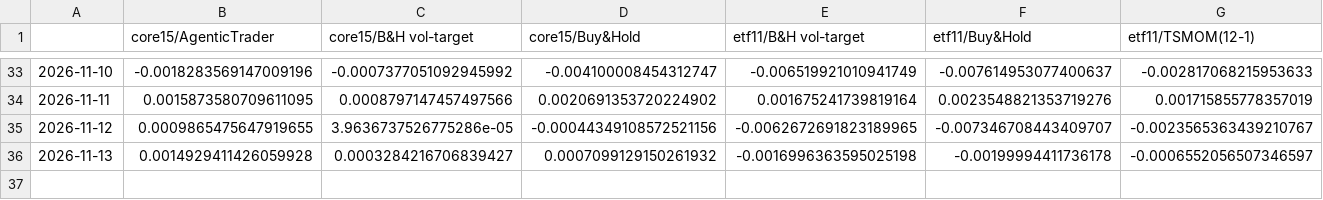
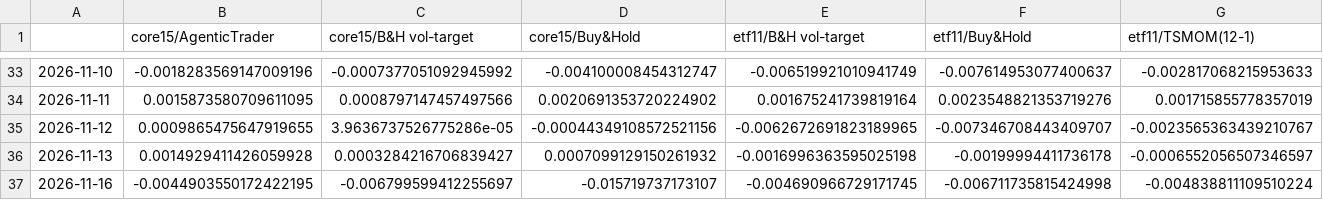
Before and after one commit to AshJha0/agentic-trader, a CSV file: results/paper/ledger.csv, drawn as a sheet; only a part is shown, gaps mark what is left out; rows hold the shown columns only; the diff names each change by its address in the sheet, - before the commit and + after, or states it on an @@ line.

```diff
--- a/results/paper/ledger.csv
+++ b/results/paper/ledger.csv
+row 37: 2026-11-16 | -0.0044903550172422195 | -0.006799599412255697 | -0.015719737173107 | -0.004690966729171745 | -0.006711735815424998 | -0.004838811109510224
```
Also changed, not shown: results/paper/exposure.csv, results/paper/ledger_recomputed.csv, 4 other files.
